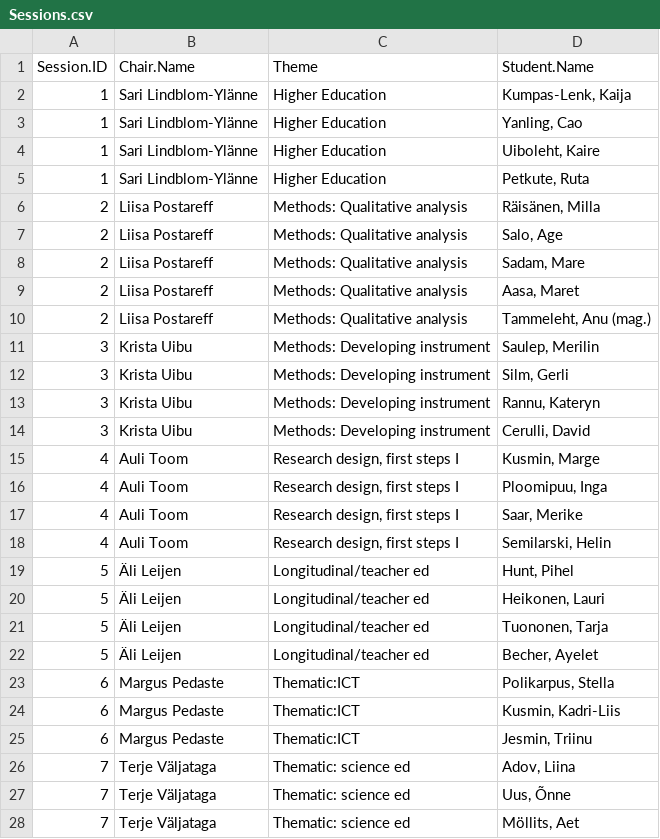
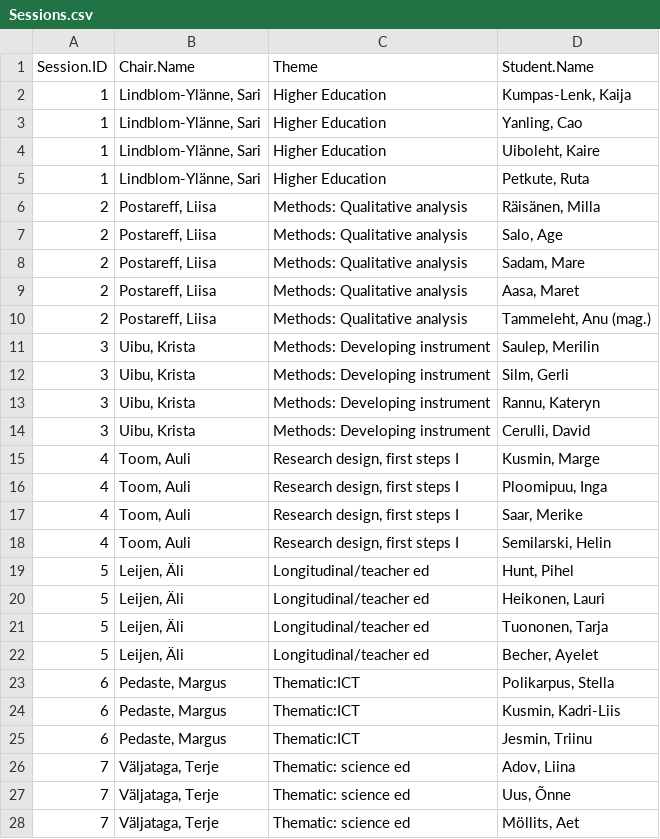
Before and after one commit to lprisan/EverydayLA-Prototype4Terje, a CSV file: FlexDashboard/Sessions.csv, drawn as a sheet; only a part is shown; the diff covers the shown part only.

```diff
--- a/FlexDashboard/Sessions.csv
+++ b/FlexDashboard/Sessions.csv
@@ -1,28 +1,28 @@
 Session.ID,Chair.Name,Theme,Student.Name
-1,Sari Lindblom-Ylänne,Higher Education,"Kumpas-Lenk, Kaija"
-1,Sari Lindblom-Ylänne,Higher Education,"Yanling, Cao"
-1,Sari Lindblom-Ylänne,Higher Education,"Uiboleht, Kaire"
-1,Sari Lindblom-Ylänne,Higher Education,"Petkute, Ruta"
-2,Liisa Postareff,Methods: Qualitative analysis,"Räisänen, Milla"
-2,Liisa Postareff,Methods: Qualitative analysis,"Salo, Age"
-2,Liisa Postareff,Methods: Qualitative analysis,"Sadam, Mare"
-2,Liisa Postareff,Methods: Qualitative analysis,"Aasa, Maret"
-2,Liisa Postareff,Methods: Qualitative analysis,"Tammeleht, Anu (mag.)"
-3,Krista Uibu,Methods: Developing instrument,"Saulep, Merilin"
-3,Krista Uibu,Methods: Developing instrument,"Silm, Gerli"
-3,Krista Uibu,Methods: Developing instrument,"Rannu, Kateryn"
-3,Krista Uibu,Methods: Developing instrument,"Cerulli, David"
-4,Auli Toom,"Research design, first steps I","Kusmin, Marge"
-4,Auli Toom,"Research design, first steps I","Ploomipuu, Inga"
-4,Auli Toom,"Research design, first steps I","Saar, Merike"
-4,Auli Toom,"Research design, first steps I","Semilarski, Helin"
-5,Äli Leijen,Longitudinal/teacher ed,"Hunt, Pihel"
-5,Äli Leijen,Longitudinal/teacher ed,"Heikonen, Lauri"
-5,Äli Leijen,Longitudinal/teacher ed,"Tuononen, Tarja"
-5,Äli Leijen,Longitudinal/teacher ed,"Becher, Ayelet"
-6,Margus Pedaste,Thematic:ICT,"Polikarpus, Stella"
-6,Margus Pedaste,Thematic:ICT,"Kusmin, Kadri-Liis"
-6,Margus Pedaste,Thematic:ICT,"Jesmin, Triinu"
-7,Terje Väljataga,Thematic: science ed,"Adov, Liina"
-7,Terje Väljataga,Thematic: science ed,"Uus, Õnne"
-7,Terje Väljataga,Thematic: science ed,"Möllits, Aet"
+1,"Lindblom-Ylänne, Sari",Higher Education,"Kumpas-Lenk, Kaija"
+1,"Lindblom-Ylänne, Sari",Higher Education,"Yanling, Cao"
+1,"Lindblom-Ylänne, Sari",Higher Education,"Uiboleht, Kaire"
+1,"Lindblom-Ylänne, Sari",Higher Education,"Petkute, Ruta"
+2,"Postareff, Liisa",Methods: Qualitative analysis,"Räisänen, Milla"
+2,"Postareff, Liisa",Methods: Qualitative analysis,"Salo, Age"
+2,"Postareff, Liisa",Methods: Qualitative analysis,"Sadam, Mare"
+2,"Postareff, Liisa",Methods: Qualitative analysis,"Aasa, Maret"
+2,"Postareff, Liisa",Methods: Qualitative analysis,"Tammeleht, Anu (mag.)"
+3,"Uibu, Krista",Methods: Developing instrument,"Saulep, Merilin"
+3,"Uibu, Krista",Methods: Developing instrument,"Silm, Gerli"
+3,"Uibu, Krista",Methods: Developing instrument,"Rannu, Kateryn"
+3,"Uibu, Krista",Methods: Developing instrument,"Cerulli, David"
+4,"Toom, Auli","Research design, first steps I","Kusmin, Marge"
+4,"Toom, Auli","Research design, first steps I","Ploomipuu, Inga"
+4,"Toom, Auli","Research design, first steps I","Saar, Merike"
+4,"Toom, Auli","Research design, first steps I","Semilarski, Helin"
+5,"Leijen, Äli",Longitudinal/teacher ed,"Hunt, Pihel"
+5,"Leijen, Äli",Longitudinal/teacher ed,"Heikonen, Lauri"
+5,"Leijen, Äli",Longitudinal/teacher ed,"Tuononen, Tarja"
+5,"Leijen, Äli",Longitudinal/teacher ed,"Becher, Ayelet"
+6,"Pedaste, Margus",Thematic:ICT,"Polikarpus, Stella"
+6,"Pedaste, Margus",Thematic:ICT,"Kusmin, Kadri-Liis"
+6,"Pedaste, Margus",Thematic:ICT,"Jesmin, Triinu"
+7,"Väljataga, Terje",Thematic: science ed,"Adov, Liina"
+7,"Väljataga, Terje",Thematic: science ed,"Uus, Õnne"
+7,"Väljataga, Terje",Thematic: science ed,"Möllits, Aet"
```
Also changed, not shown: 12 edited cells elsewhere in this file, 2 other files.
